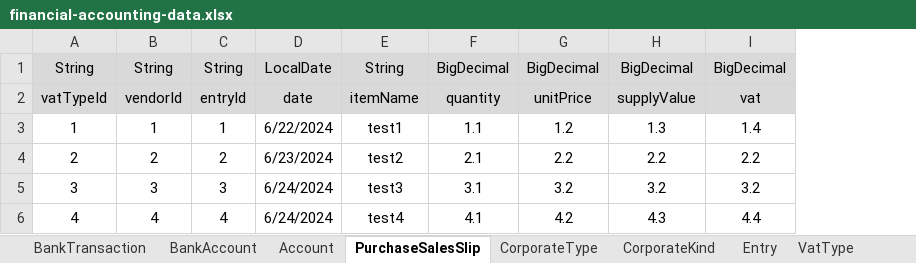
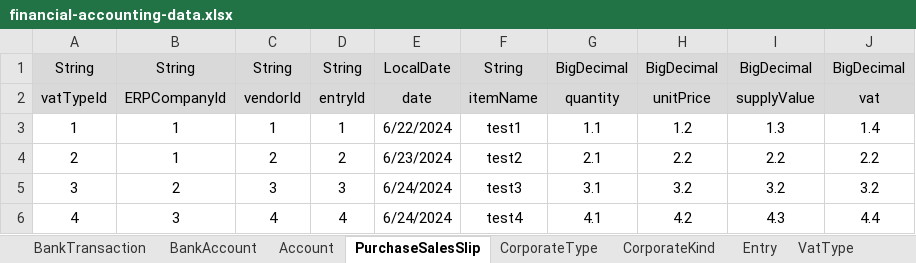
Before and after one commit to wjdn154/ERPSystem-Phase1, an Excel workbook: src/main/resources/financial-accounting-data.xlsx, sheet PurchaseSalesSlip, drawn as a sheet; only a part is shown; values as stored, in another font and other column widths than the file's, no borders; the diff names each change by its address in the sheet, - before the commit and + after, or states it on an @@ line.

Commit message:
feature: Voucher, PurchaseSalesSlip 테이블 수정 및 기능 추가
컬럼 추가 및 등록 기능추가 테스트 완료. 다른기능 메소드 위치 선정필요.

```diff
--- a/src/main/resources/financial-accounting-data.xlsx (sheet PurchaseSalesSlip)
+++ b/src/main/resources/financial-accounting-data.xlsx (sheet PurchaseSalesSlip)
+column B, rows 1-6: String | ERPCompanyId | 1 | 1 | 2 | 3
```
Also changed, not shown: 9 other files.
